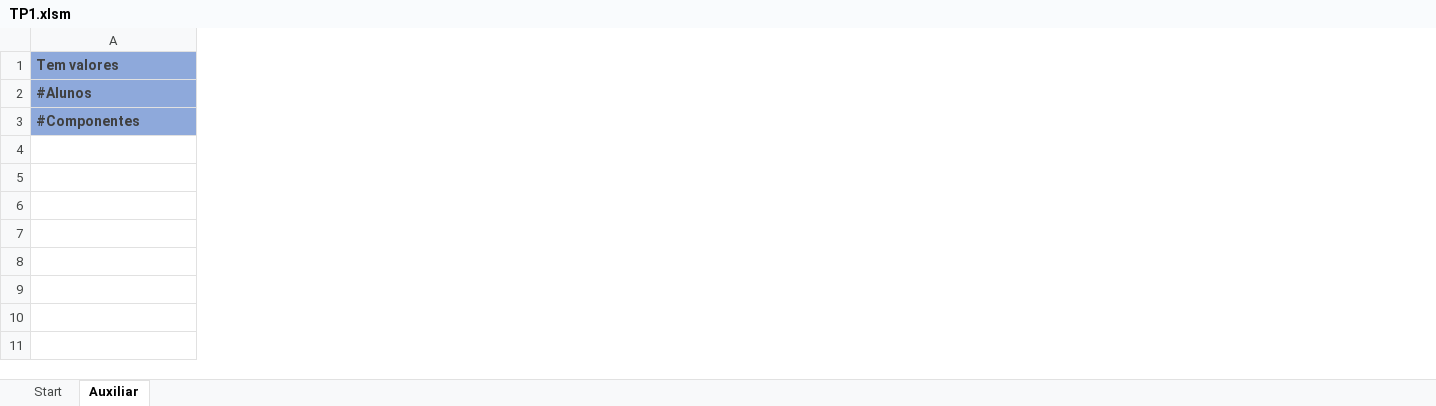
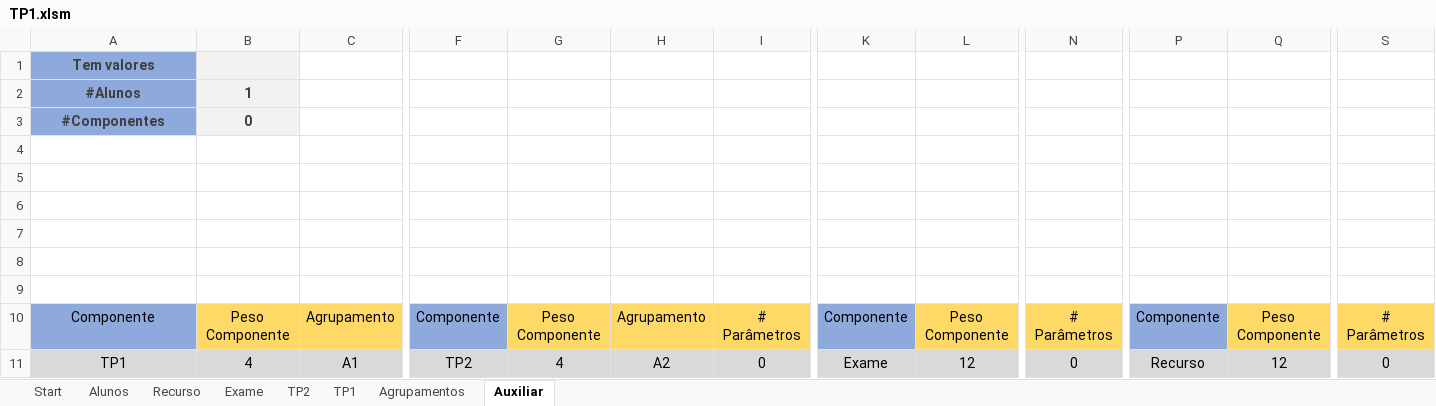
Before and after one commit to RuiRaminhos47/Estrutura-Avaliativa, an Excel workbook: TP1.xlsm, sheet Auxiliar, drawn as a sheet; only a part is shown, gaps mark what is left out; values as stored, in another font and other column widths than the file's, no borders; rows hold the shown columns only; the diff covers the shown part only; the diff names each change by its address in the sheet, - before the commit and + after, or states it on an @@ line.

Commit message:
Add files via upload

```diff
--- a/TP1.xlsm (sheet Auxiliar)
+++ b/TP1.xlsm (sheet Auxiliar)
+sheet tab: Alunos
+sheet tab: Recurso
+sheet tab: Exame
+sheet tab: TP2
+sheet tab: TP1
+sheet tab: Agrupamentos
+column B, rows 2-3: 1 | 0
+column C, empty
+column F, empty
+column G, empty
+column H, empty
+column I, empty
+column K, empty
+column L, empty
+column N, empty
+column P, empty
+column Q, empty
+column S, empty
-A1:A3 alignment: left
+A1:A3 alignment: center
+row 4: (empty)
+row 5: (empty)
+row 6: (empty)
+row 7: (empty)
+row 8: (empty)
+row 9: (empty)
+row 10: Componente | Peso Componente | Agrupamento | Componente | Peso Componente | Agrupamento | # Parâmetros | Componente | Peso Componente | # Parâmetros | Componente | Peso Componente | # Parâmetros
+row 11: TP1 | 4 | A1 | TP2 | 4 | A2 | 0 | Exame | 12 | 0 | Recurso | 12 | 0
```
Also changed, not shown: 6 added columns, 1 edited cell and cell formats elsewhere in this sheet.
